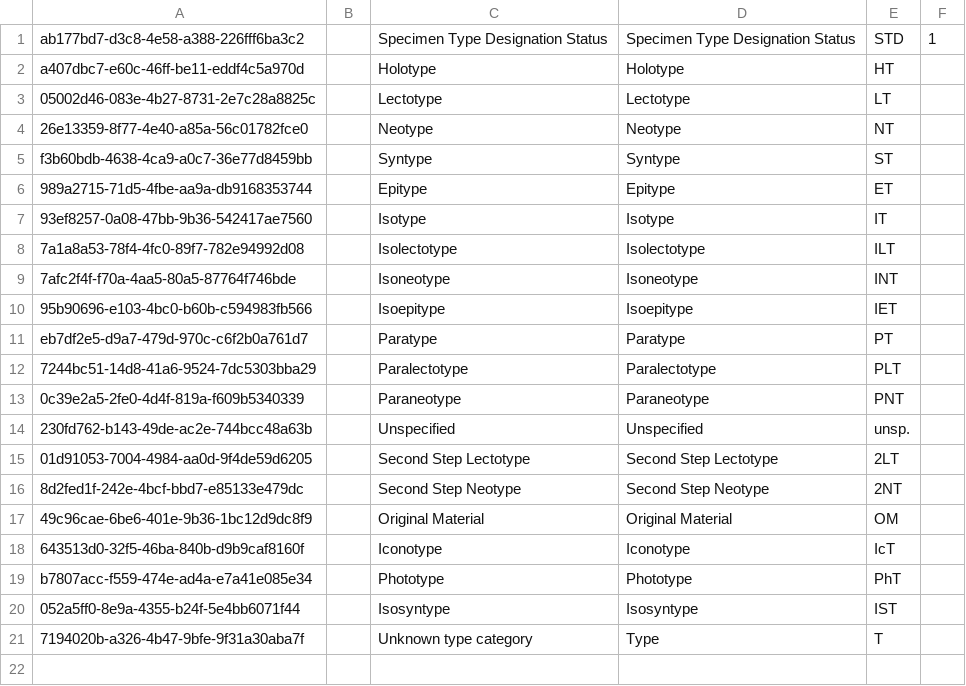
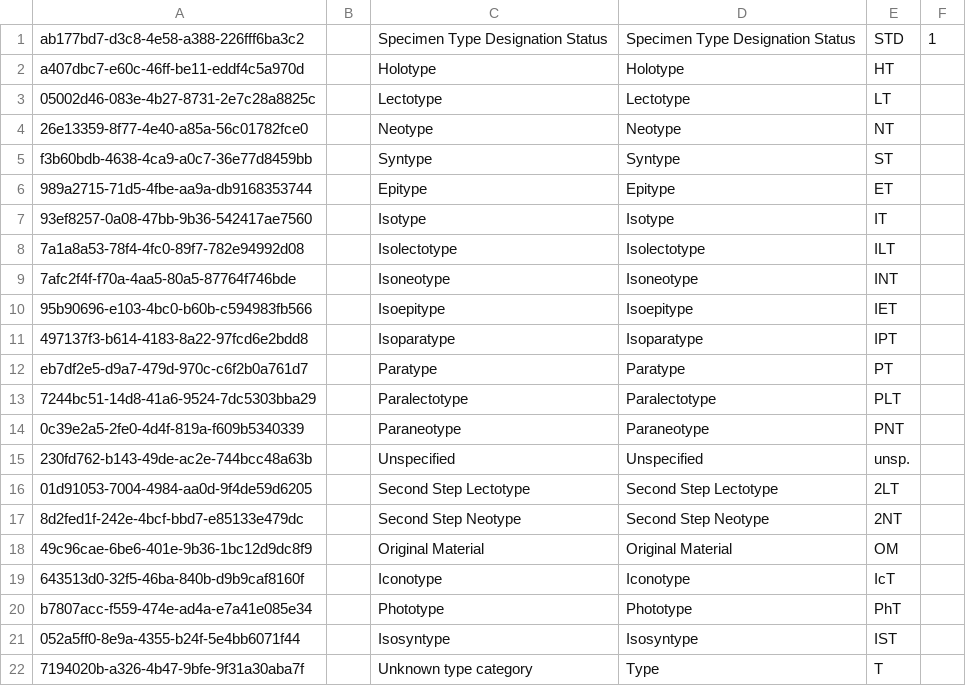
Before and after one commit to cybertaxonomy/cdmlib, a CSV file: cdmlib-model/src/main/resources/terms/SpecimenTypeDesignationStatus.csv, drawn as a sheet; the diff names each change by its address in the sheet, - before the commit and + after, or states it on an @@ line.

Commit message:
Added IsoParaType to SpecimenTypeDesignationStatus

```diff
--- a/cdmlib-model/src/main/resources/terms/SpecimenTypeDesignationStatus.csv
+++ b/cdmlib-model/src/main/resources/terms/SpecimenTypeDesignationStatus.csv
+row 11: 497137f3-b614-4183-8a22-97fcd6e2bdd8 |  | Isoparatype | Isoparatype | IPT
```
